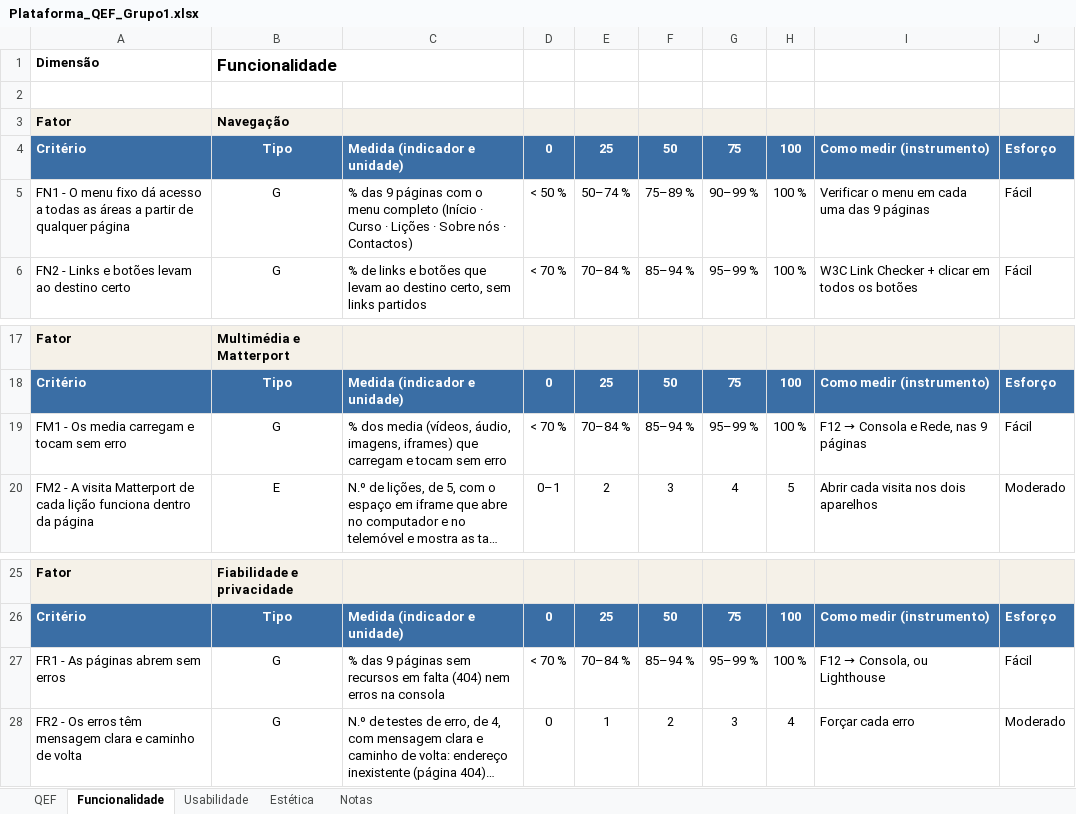
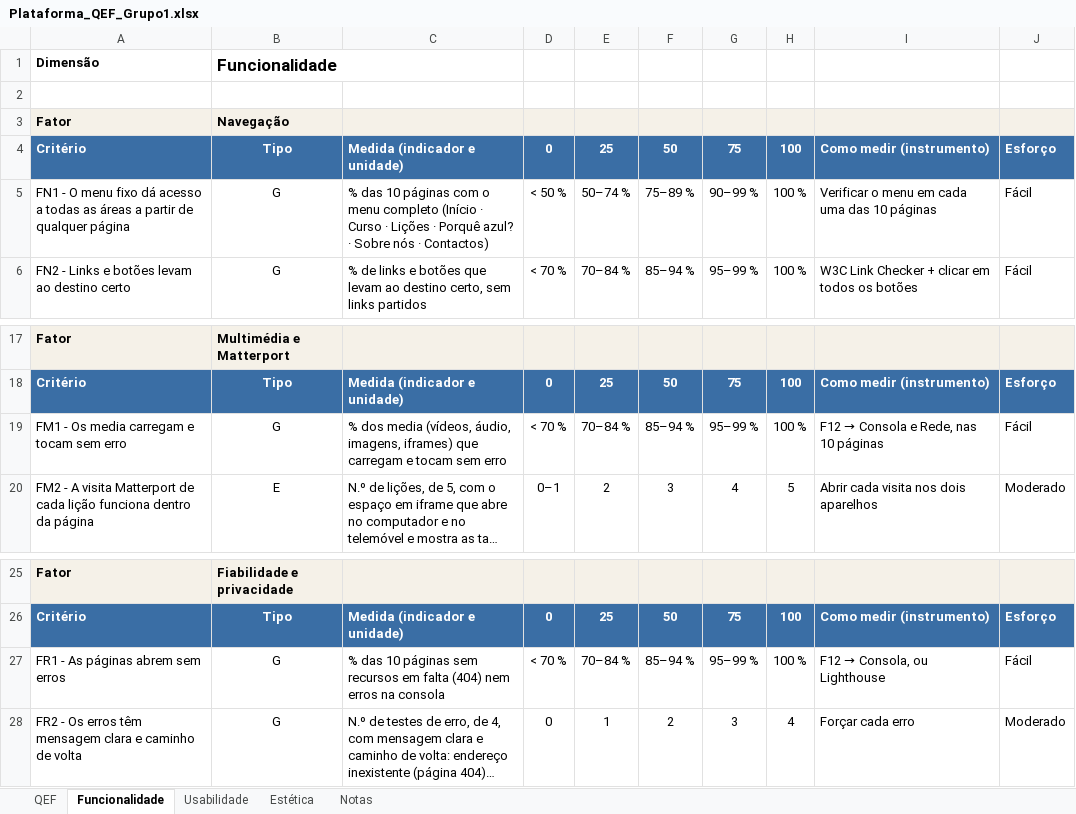
Before and after one commit to tteixeira30/CAMUL-2026, an Excel workbook: Files/Teoricas/Plataforma_QEF_Grupo1.xlsx, sheet Funcionalidade, drawn as a sheet; only a part is shown, gaps mark what is left out; long unchanged cells end in …; values as stored, in another font and other column widths than the file's, no borders; the diff names each change by its address in the sheet, - before the commit and + after, or states it on an @@ line.

```diff
--- a/Files/Teoricas/Plataforma_QEF_Grupo1.xlsx (sheet Funcionalidade)
+++ b/Files/Teoricas/Plataforma_QEF_Grupo1.xlsx (sheet Funcionalidade)
-C5: % das 9 páginas com o menu completo (Início · Curso · Lições · Sobre…
+C5: % das 10 páginas com o menu completo (Início · Curso · Lições · Porquê azul? · Sobre…
-I5: Verificar o menu em cada uma das 9 páginas
+I5: Verificar o menu em cada uma das 10 páginas
@@ I19: F12 → Consola e Rede, nas 9 páginas → F12 → Consola e Rede, nas 10 páginas @@
-C27: % das 9 páginas sem…
+C27: % das 10 páginas sem…
```
Also changed, not shown: sheet Estética, sheet Usabilidade, sheet Notas, sheet QEF, 11 other files.
